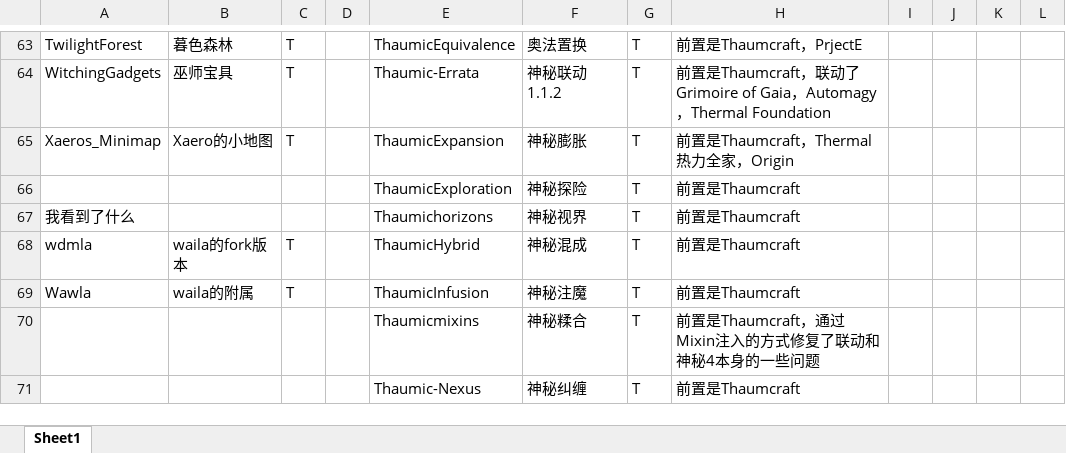
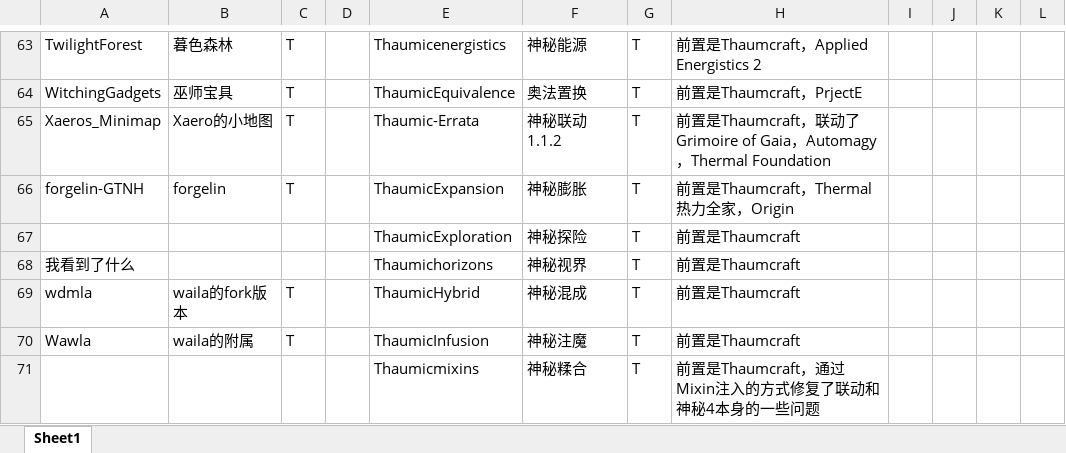
Before and after one commit to Sunsmilktea/Modpack, an Excel workbook: 模组列表.xlsx, sheet Sheet1, drawn as a sheet; only a part is shown, gaps mark what is left out; the shorter side is filled out with more unchanged rows; values as stored, in another font and other column widths than the file's, no cell formats; the diff covers the shown part only; the diff names each change by its address in the sheet, - before the commit and + after, or states it on an @@ line.

```diff
--- a/模组列表.xlsx (sheet Sheet1)
+++ b/模组列表.xlsx (sheet Sheet1)
-E63: ThaumicEquivalence
+E63: Thaumicenergistics
-F63: 奥法置换
+F63: 神秘能源
-H63: 前置是Thaumcraft，PrjectE
+H63: 前置是Thaumcraft，Applied Energistics 2
-E64: Thaumic-Errata
+E64: ThaumicEquivalence
-F64: 神秘联动 1.1.2
+F64: 奥法置换
-H64: 前置是Thaumcraft，联动了Grimoire of Gaia，Automagy，Thermal Foundation
+H64: 前置是Thaumcraft，PrjectE
-E65: ThaumicExpansion
+E65: Thaumic-Errata
-F65: 神秘膨胀
+F65: 神秘联动 1.1.2
-H65: …Thaumcraft，Thermal热力全家，Origin
+H65: …Thaumcraft，联动了Grimoire of Gaia，Automagy，Thermal Foundation
+row 66: forgelin-GTNH | forgelin | T |  | ThaumicExpansion | 神秘膨胀 | T | 前置是Thaumcraft，Thermal热力全家，Origin
```
Also changed, not shown: 30 edited cells elsewhere in this sheet, cell formats.
